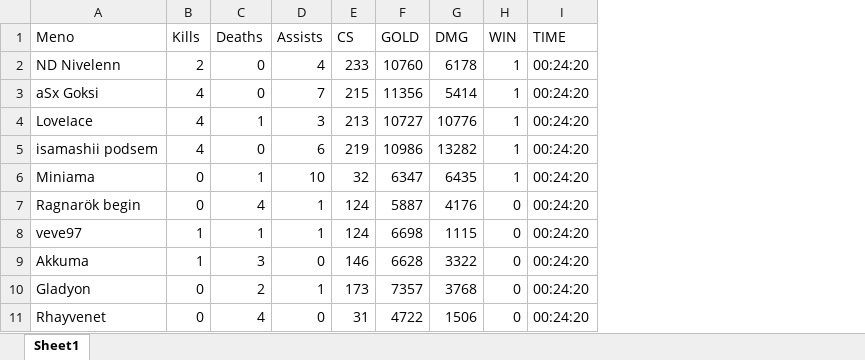
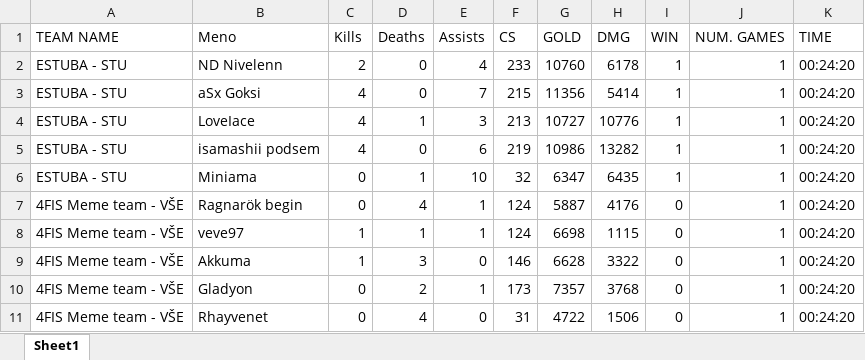
Before and after one commit to ramang22/battlefy-lol-stats-crawler, an Excel workbook: lol_stats.xlsx, sheet Sheet1, drawn as a sheet; only a part is shown; values as stored, in another font and other column widths than the file's, no borders; the diff names each change by its address in the sheet, - before the commit and + after, or states it on an @@ line.

```diff
--- a/lol_stats.xlsx (sheet Sheet1)
+++ b/lol_stats.xlsx (sheet Sheet1)
+column A (TEAM NAME), rows 2-11: ESTUBA - STU | ESTUBA - STU | ESTUBA - STU | ESTUBA - STU | ESTUBA - STU | 4FIS Meme team - VŠE | 4FIS Meme team - VŠE | 4FIS Meme team - VŠE | 4FIS Meme team - VŠE | 4FIS Meme team - VŠE
+column J (NUM. GAMES), rows 2-11: all 1
```
Also changed, not shown: grp_stats.xlsx, 3 other files.
